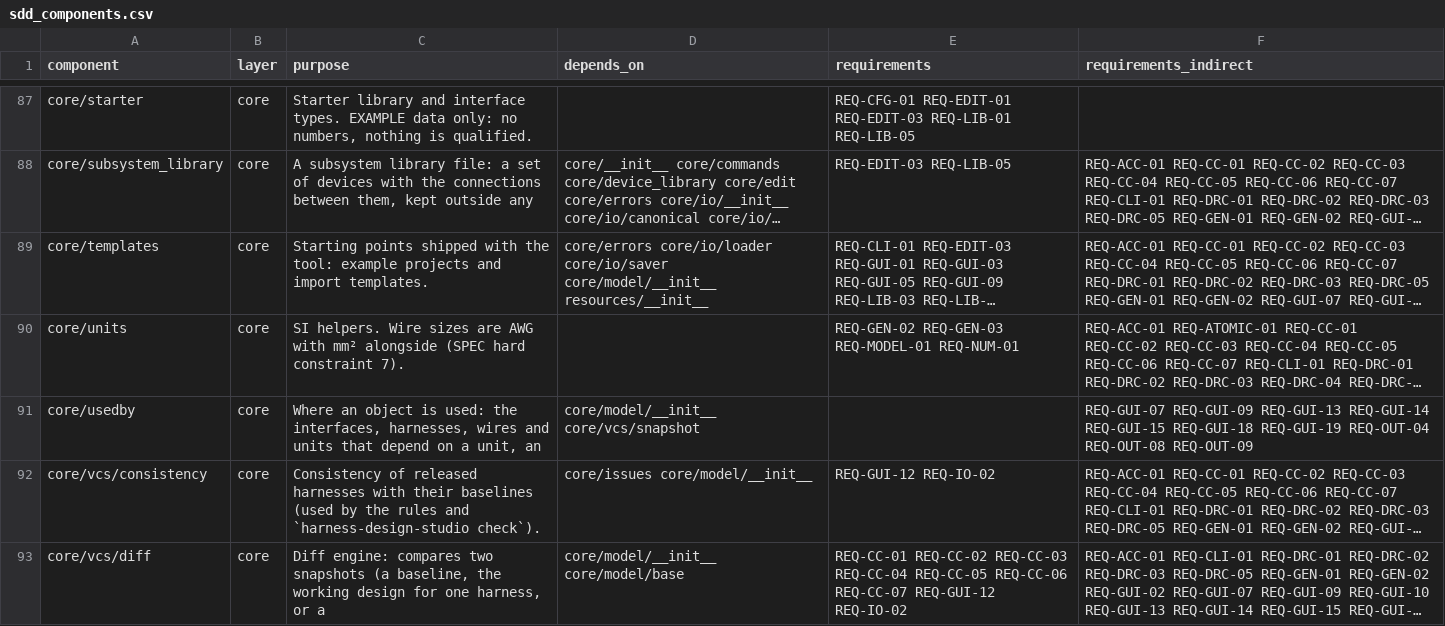
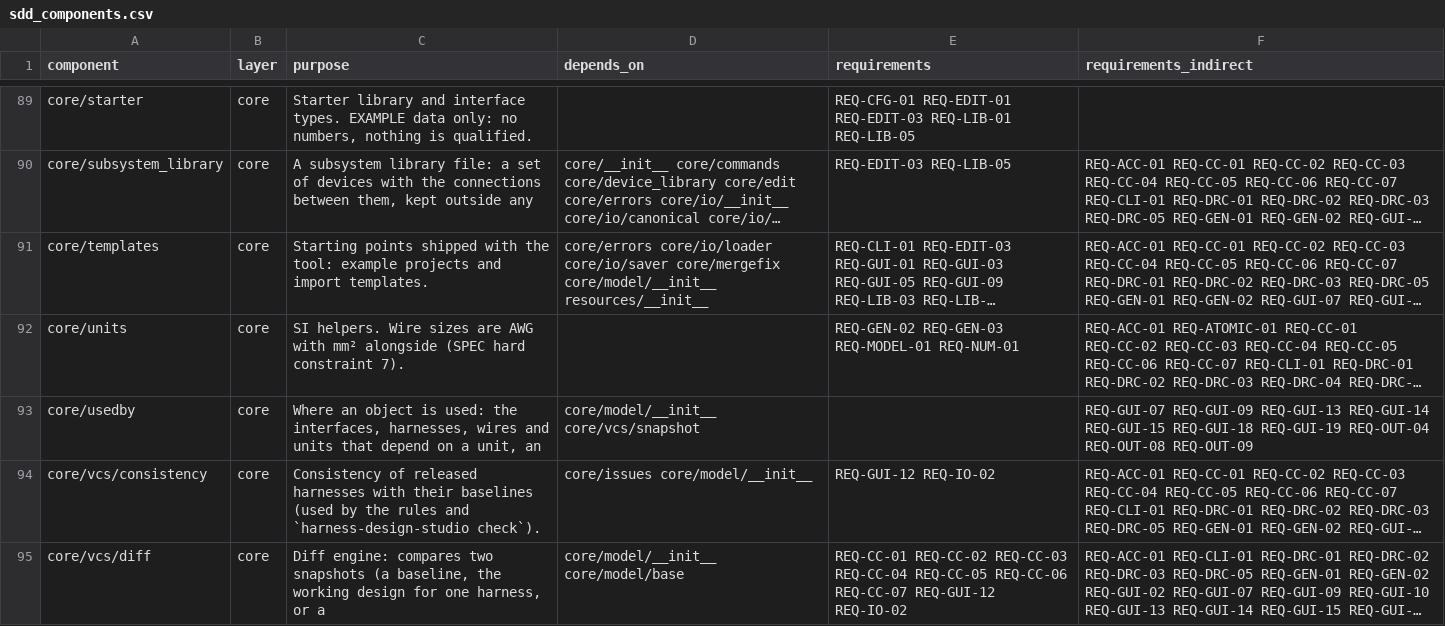
Before and after one commit to 0h3xn4/WireViz-HarnessDesignStudio, a CSV file: HarnessDesignStudio/compliance/sdd_components.csv, drawn as a sheet; only a part is shown, gaps mark what is left out; long unchanged cells end in …; addresses are those after the commit; the diff covers the shown part only; the diff names each change by its address in the sheet, - before the commit and + after, or states it on an @@ line.

```diff
--- a/HarnessDesignStudio/compliance/sdd_components.csv
+++ b/HarnessDesignStudio/compliance/sdd_components.csv
-D91 (depends_on): …core/io/loader core/io/saver core/model/__init__ resources/__init__
+D91 (depends_on): …core/io/loader core/io/saver core/mergefix core/model/__init__ resources/__init__
```
Also changed, not shown: 3 added rows and 4 edited cells elsewhere in this file, 29 other files.
